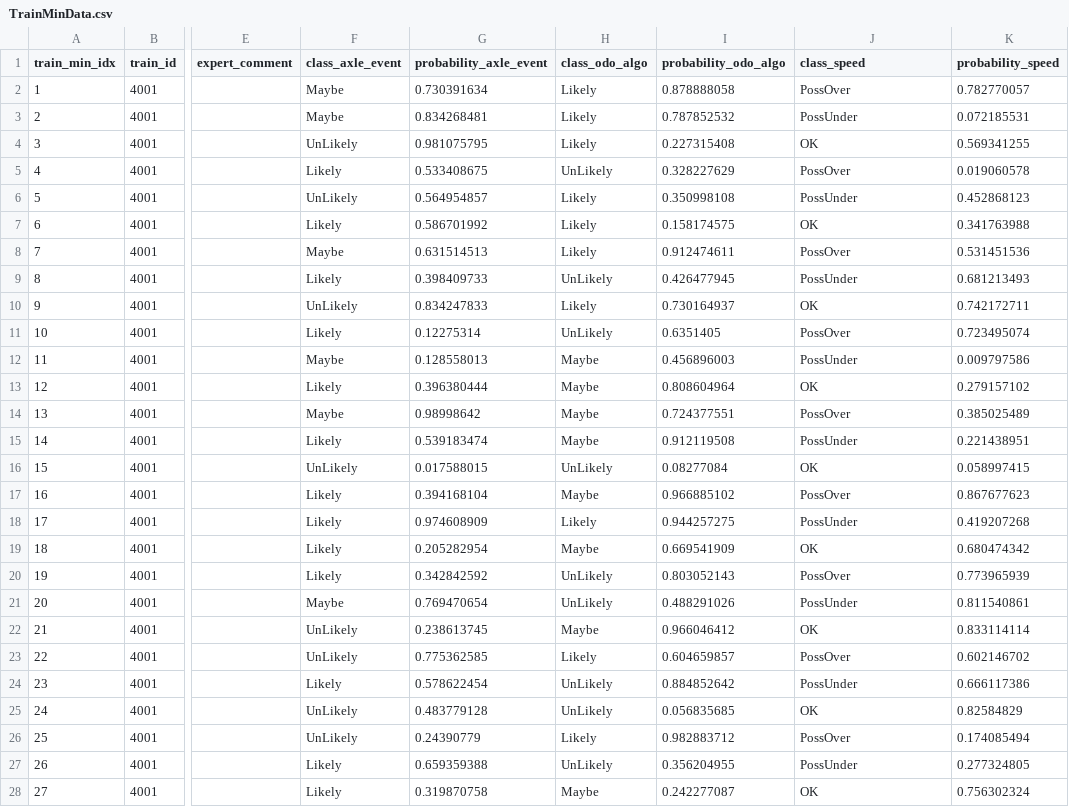
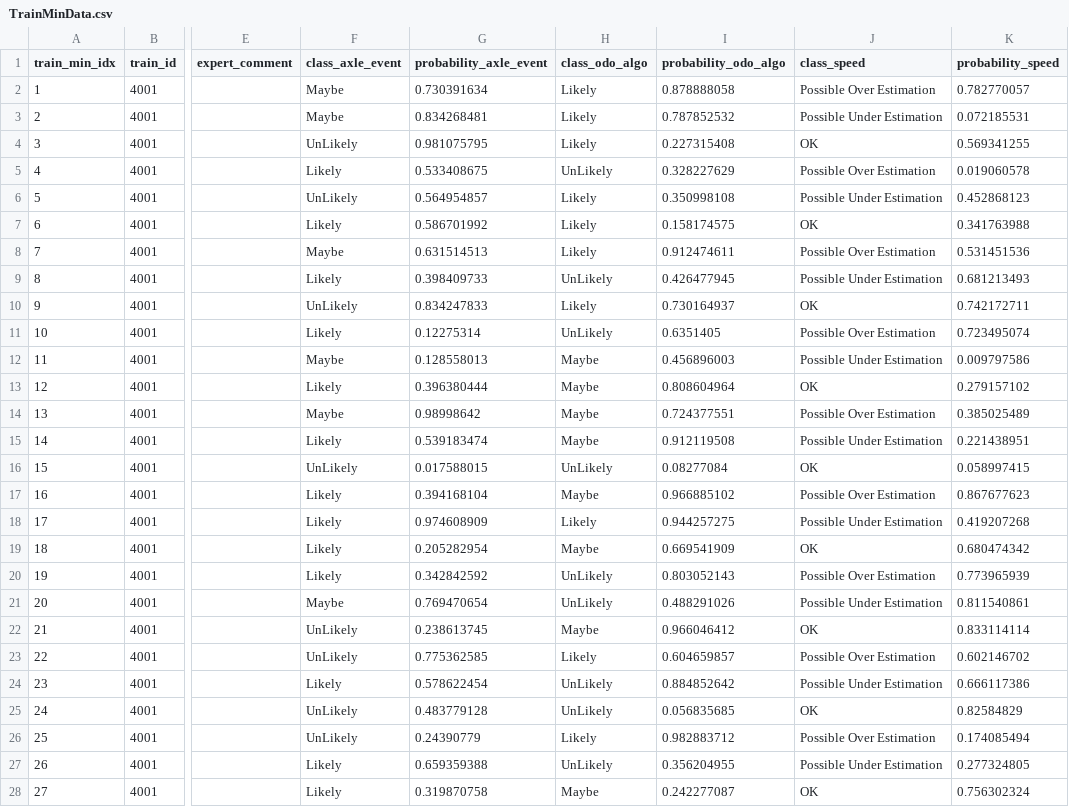
Before and after one commit to neha1611/Odometry, a CSV file: data/TrainMinData.csv, drawn as a sheet; only a part is shown, gaps mark what is left out; the diff covers the shown part only; the diff names each change by its address in the sheet, - before the commit and + after, or states it on an @@ line.

```diff
--- a/data/TrainMinData.csv
+++ b/data/TrainMinData.csv
-J2 (class_speed): PossOver
+J2 (class_speed): Possible Over Estimation
-J3 (class_speed): PossUnder
+J3 (class_speed): Possible Under Estimation
-J5 (class_speed): PossOver
+J5 (class_speed): Possible Over Estimation
-J6 (class_speed): PossUnder
+J6 (class_speed): Possible Under Estimation
-J8 (class_speed): PossOver
+J8 (class_speed): Possible Over Estimation
-J9 (class_speed): PossUnder
+J9 (class_speed): Possible Under Estimation
-J11 (class_speed): PossOver
+J11 (class_speed): Possible Over Estimation
-J12 (class_speed): PossUnder
+J12 (class_speed): Possible Under Estimation
-J14 (class_speed): PossOver
+J14 (class_speed): Possible Over Estimation
-J15 (class_speed): PossUnder
+J15 (class_speed): Possible Under Estimation
-J17 (class_speed): PossOver
+J17 (class_speed): Possible Over Estimation
-J18 (class_speed): PossUnder
+J18 (class_speed): Possible Under Estimation
-J20 (class_speed): PossOver
+J20 (class_speed): Possible Over Estimation
-J21 (class_speed): PossUnder
+J21 (class_speed): Possible Under Estimation
-J23 (class_speed): PossOver
+J23 (class_speed): Possible Over Estimation
-J24 (class_speed): PossUnder
+J24 (class_speed): Possible Under Estimation
-J26 (class_speed): PossOver
+J26 (class_speed): Possible Over Estimation
-J27 (class_speed): PossUnder
+J27 (class_speed): Possible Under Estimation
```
Also changed, not shown: 48 edited cells elsewhere in this file, 15 other files.
